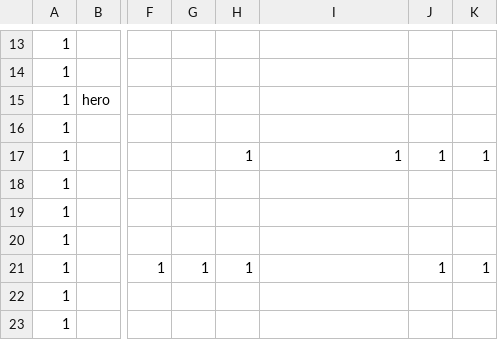
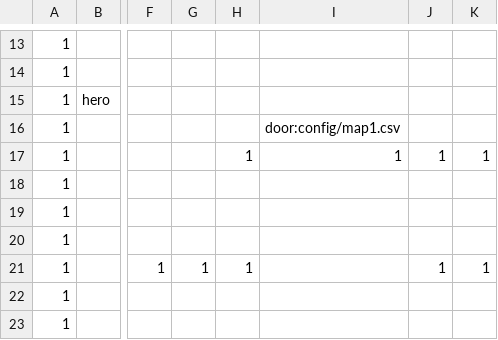
Before and after one commit to ouchzsc/bpv3, a CSV file: config/map2.csv, drawn as a sheet; only a part is shown, gaps mark what is left out; the diff names each change by its address in the sheet, - before the commit and + after, or states it on an @@ line.

```diff
--- a/config/map2.csv
+++ b/config/map2.csv
-I16: (empty)
+I16: door:config/map1.csv
```
Also changed, not shown: 17 other files.
